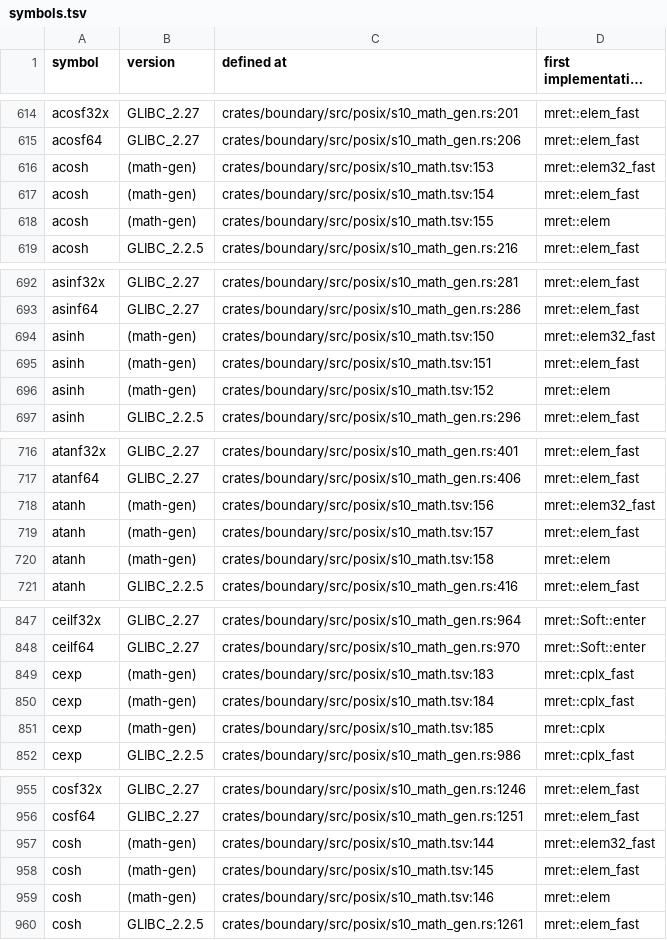
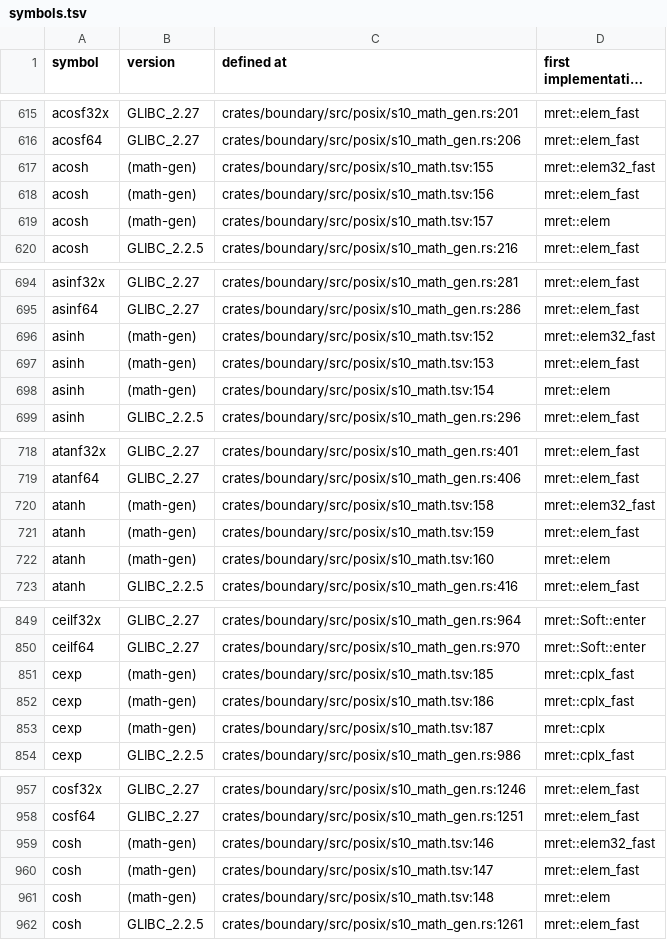
Before and after one commit to duskglow/liella, a TSV file: docs/codemap/symbols.tsv, drawn as a sheet; only a part is shown, gaps mark what is left out; long unchanged cells end in …; the diff covers the shown part only.

```diff
--- a/docs/codemap/symbols.tsv
+++ b/docs/codemap/symbols.tsv
@@ -615,5 +616,5 @@ acosf32x	GLIBC_2.27	crates/boundary/src/posix/s10_math_gen.rs:201	mret::elem_fas
 acosf64	GLIBC_2.27	crates/boundary/src/posix/s10_math_gen.rs:206	mret::elem_fast
-acosh	(math-gen)	crates/boundary/src/posix/s10_math.tsv:153	mret::elem32_fast
-acosh	(math-gen)	crates/boundary/src/posix/s10_math.tsv:154	mret::elem_fast
-acosh	(math-gen)	crates/boundary/src/posix/s10_math.tsv:155	mret::elem
+acosh	(math-gen)	crates/boundary/src/posix/s10_math.tsv:155	mret::elem32_fast
+acosh	(math-gen)	crates/boundary/src/posix/s10_math.tsv:156	mret::elem_fast
+acosh	(math-gen)	crates/boundary/src/posix/s10_math.tsv:157	mret::elem
 acosh	GLIBC_2.2.5	crates/boundary/src/posix/s10_math_gen.rs:216	mret::elem_fast
@@ -693,5 +695,5 @@ asinf32x	GLIBC_2.27	crates/boundary/src/posix/s10_math_gen.rs:281	mret::elem_fas
 asinf64	GLIBC_2.27	crates/boundary/src/posix/s10_math_gen.rs:286	mret::elem_fast
-asinh	(math-gen)	crates/boundary/src/posix/s10_math.tsv:150	mret::elem32_fast
-asinh	(math-gen)	crates/boundary/src/posix/s10_math.tsv:151	mret::elem_fast
-asinh	(math-gen)	crates/boundary/src/posix/s10_math.tsv:152	mret::elem
+asinh	(math-gen)	crates/boundary/src/posix/s10_math.tsv:152	mret::elem32_fast
+asinh	(math-gen)	crates/boundary/src/posix/s10_math.tsv:153	mret::elem_fast
+asinh	(math-gen)	crates/boundary/src/posix/s10_math.tsv:154	mret::elem
 asinh	GLIBC_2.2.5	crates/boundary/src/posix/s10_math_gen.rs:296	mret::elem_fast
@@ -717,5 +719,5 @@ atanf32x	GLIBC_2.27	crates/boundary/src/posix/s10_math_gen.rs:401	mret::elem_fas
 atanf64	GLIBC_2.27	crates/boundary/src/posix/s10_math_gen.rs:406	mret::elem_fast
-atanh	(math-gen)	crates/boundary/src/posix/s10_math.tsv:156	mret::elem32_fast
-atanh	(math-gen)	crates/boundary/src/posix/s10_math.tsv:157	mret::elem_fast
-atanh	(math-gen)	crates/boundary/src/posix/s10_math.tsv:158	mret::elem
+atanh	(math-gen)	crates/boundary/src/posix/s10_math.tsv:158	mret::elem32_fast
+atanh	(math-gen)	crates/boundary/src/posix/s10_math.tsv:159	mret::elem_fast
+atanh	(math-gen)	crates/boundary/src/posix/s10_math.tsv:160	mret::elem
 atanh	GLIBC_2.2.5	crates/boundary/src/posix/s10_math_gen.rs:416	mret::elem_fast
@@ -848,5 +850,5 @@ ceilf32x	GLIBC_2.27	crates/boundary/src/posix/s10_math_gen.rs:964	mret::Soft::en
 ceilf64	GLIBC_2.27	crates/boundary/src/posix/s10_math_gen.rs:970	mret::Soft::enter
-cexp	(math-gen)	crates/boundary/src/posix/s10_math.tsv:183	mret::cplx_fast
-cexp	(math-gen)	crates/boundary/src/posix/s10_math.tsv:184	mret::cplx_fast
-cexp	(math-gen)	crates/boundary/src/posix/s10_math.tsv:185	mret::cplx
+cexp	(math-gen)	crates/boundary/src/posix/s10_math.tsv:185	mret::cplx_fast
+cexp	(math-gen)	crates/boundary/src/posix/s10_math.tsv:186	mret::cplx_fast
+cexp	(math-gen)	crates/boundary/src/posix/s10_math.tsv:187	mret::cplx
 cexp	GLIBC_2.2.5	crates/boundary/src/posix/s10_math_gen.rs:986	mret::cplx_fast
@@ -956,5 +958,5 @@ cosf32x	GLIBC_2.27	crates/boundary/src/posix/s10_math_gen.rs:1246	mret::elem_fas
 cosf64	GLIBC_2.27	crates/boundary/src/posix/s10_math_gen.rs:1251	mret::elem_fast
-cosh	(math-gen)	crates/boundary/src/posix/s10_math.tsv:144	mret::elem32_fast
-cosh	(math-gen)	crates/boundary/src/posix/s10_math.tsv:145	mret::elem_fast
-cosh	(math-gen)	crates/boundary/src/posix/s10_math.tsv:146	mret::elem
+cosh	(math-gen)	crates/boundary/src/posix/s10_math.tsv:146	mret::elem32_fast
+cosh	(math-gen)	crates/boundary/src/posix/s10_math.tsv:147	mret::elem_fast
+cosh	(math-gen)	crates/boundary/src/posix/s10_math.tsv:148	mret::elem
 cosh	GLIBC_2.2.5	crates/boundary/src/posix/s10_math_gen.rs:1261	mret::elem_fast
```
Also changed, not shown: 6 added rows, 4 removed rows and 46 edited cells elsewhere in this file, crates/boundary/src/posix/s10_math.tsv, 4 other files.
